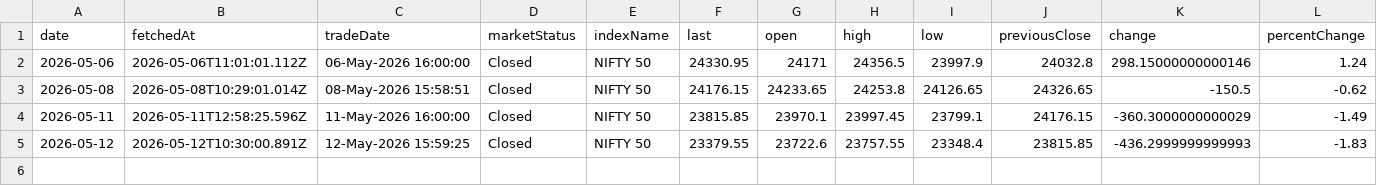
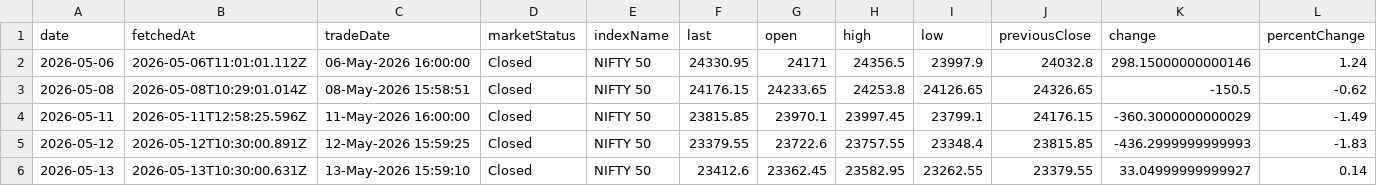
Before and after one commit to shivaraj-arch/niftyanalytica, a CSV file: data/index-summary-history.csv, drawn as a sheet; only a part is shown; rows hold the shown columns only; the diff names each change by its address in the sheet, - before the commit and + after, or states it on an @@ line.

```diff
--- a/data/index-summary-history.csv
+++ b/data/index-summary-history.csv
+row 6: 2026-05-13 | 2026-05-13T10:30:00.631Z | 13-May-2026 15:59:10 | Closed | NIFTY 50 | 23412.6 | 23362.45 | 23582.95 | 23262.55 | 23379.55 | 33.04999999999927 | 0.14
```
Also changed, not shown: data/market-activity-history.csv, 2 other files.
